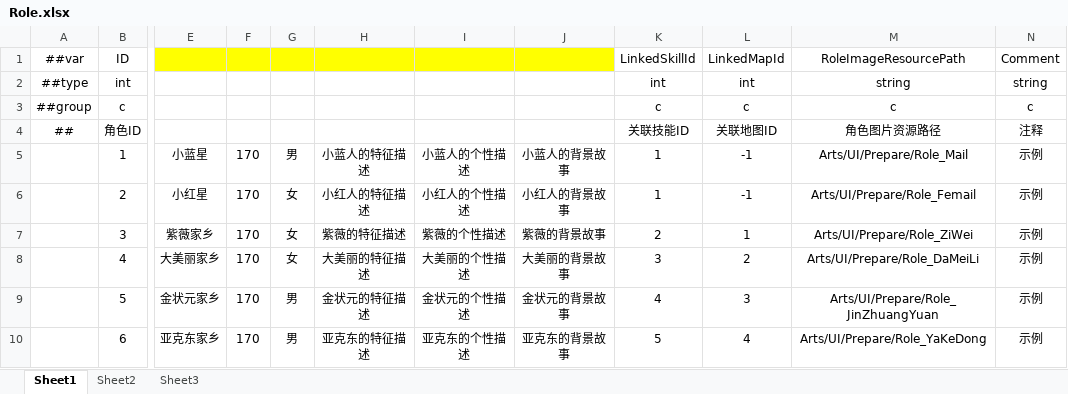
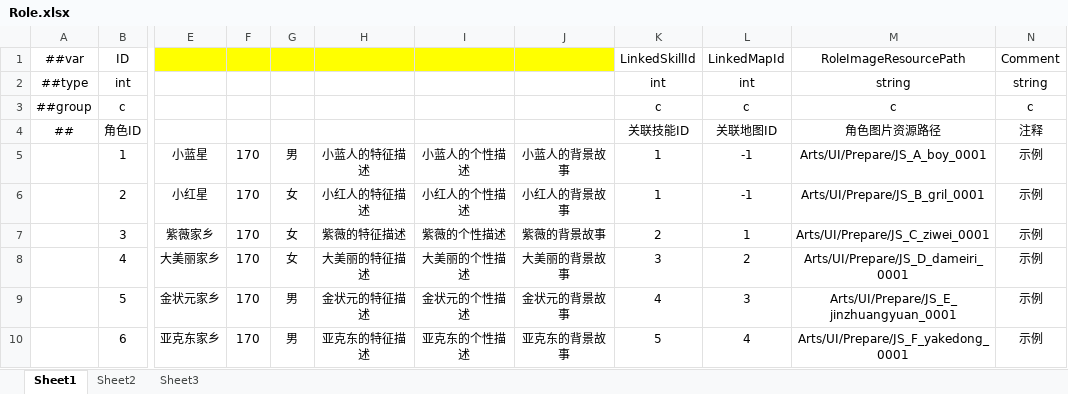
Before and after one commit to greenballyjq/HuntingConfig, an Excel workbook: Datas/Role.xlsx, sheet Sheet1, drawn as a sheet; only a part is shown, gaps mark what is left out; values as stored, in another font and other column widths than the file's, no borders; the diff names each change by its address in the sheet, - before the commit and + after, or states it on an @@ line.

```diff
--- a/Datas/Role.xlsx (sheet Sheet1)
+++ b/Datas/Role.xlsx (sheet Sheet1)
-M5: Arts/UI/Prepare/Role_Mail
+M5: Arts/UI/Prepare/JS_A_boy_0001
-M6: Arts/UI/Prepare/Role_Femail
+M6: Arts/UI/Prepare/JS_B_gril_0001
-M7: Arts/UI/Prepare/Role_ZiWei
+M7: Arts/UI/Prepare/JS_C_ziwei_0001
-M8: Arts/UI/Prepare/Role_DaMeiLi
+M8: Arts/UI/Prepare/JS_D_dameiri_0001
-M9: Arts/UI/Prepare/Role_JinZhuangYuan
+M9: Arts/UI/Prepare/JS_E_jinzhuangyuan_0001
-M10: Arts/UI/Prepare/Role_YaKeDong
+M10: Arts/UI/Prepare/JS_F_yakedong_0001
```
Also changed, not shown: Datas/Map.xlsx, Datas/Skill.xlsx, 1 other file.
